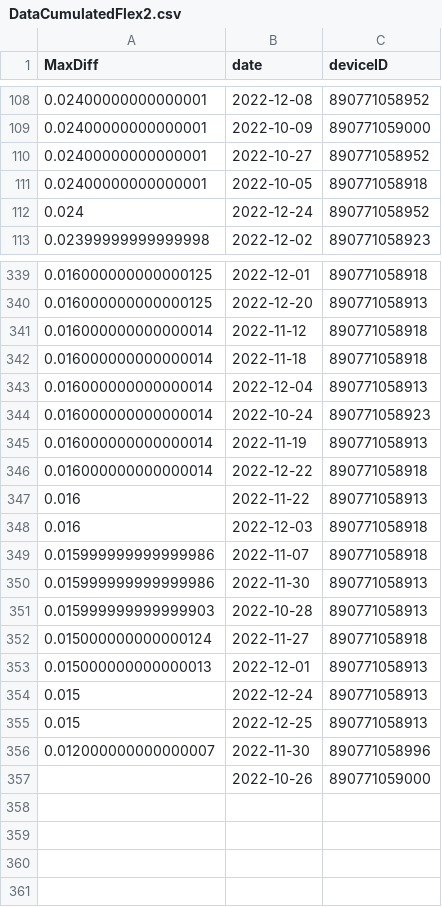
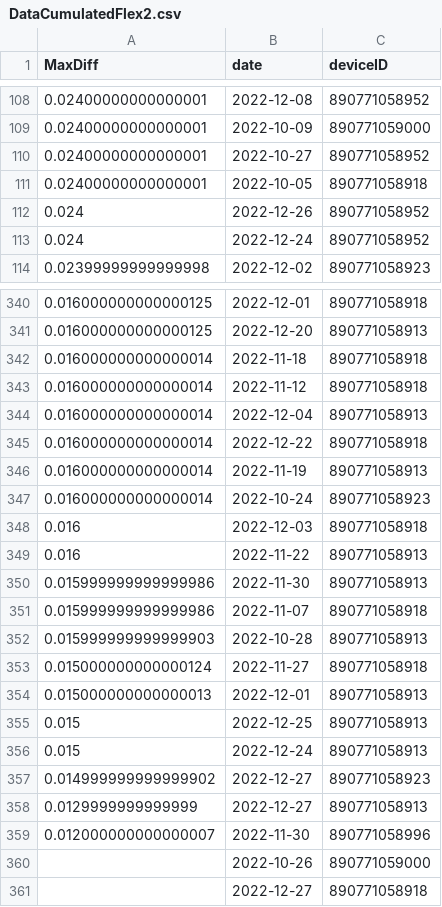
Before and after one commit to treestuff/DataFiles, a CSV file: DataCumulatedFlex2.csv, drawn as a sheet; only a part is shown, gaps mark what is left out; the diff covers the shown part only.

```diff
--- a/DataCumulatedFlex2.csv
+++ b/DataCumulatedFlex2.csv
@@ -111,2 +111,3 @@ MaxDiff,date,deviceID
 0.02400000000000001,2022-10-05,890771058918
+0.024,2022-12-26,890771058952
 0.024,2022-12-24,890771058952
@@ -340,12 +341,12 @@ MaxDiff,date,deviceID
 0.016000000000000125,2022-12-20,890771058913
+0.016000000000000014,2022-11-18,890771058918
 0.016000000000000014,2022-11-12,890771058918
-0.016000000000000014,2022-11-18,890771058918
 0.016000000000000014,2022-12-04,890771058913
+0.016000000000000014,2022-12-22,890771058918
+0.016000000000000014,2022-11-19,890771058913
 0.016000000000000014,2022-10-24,890771058923
-0.016000000000000014,2022-11-19,890771058913
-0.016000000000000014,2022-12-22,890771058918
+0.016,2022-12-03,890771058918
 0.016,2022-11-22,890771058913
-0.016,2022-12-03,890771058918
+0.015999999999999986,2022-11-30,890771058913
 0.015999999999999986,2022-11-07,890771058918
-0.015999999999999986,2022-11-30,890771058913
 0.015999999999999903,2022-10-28,890771058913
@@ -353,5 +354,8 @@ MaxDiff,date,deviceID
 0.015000000000000013,2022-12-01,890771058913
+0.015,2022-12-25,890771058913
 0.015,2022-12-24,890771058913
-0.015,2022-12-25,890771058913
+0.014999999999999902,2022-12-27,890771058923
+0.0129999999999999,2022-12-27,890771058913
 0.012000000000000007,2022-11-30,890771058996
 ,2022-10-26,890771059000
+,2022-12-27,890771058918
```
Also changed, not shown: 3 added rows, 3 removed rows, 121 moved rows and 19 edited cells elsewhere in this file, CumulativeDailyWarning.csv, pivotFlexBarrier.csv, 1 other file.
